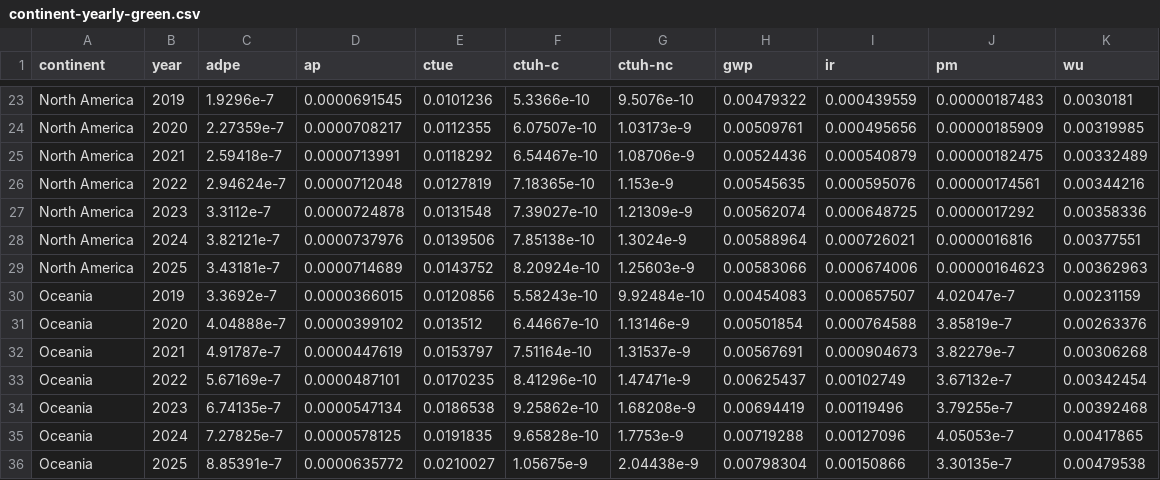
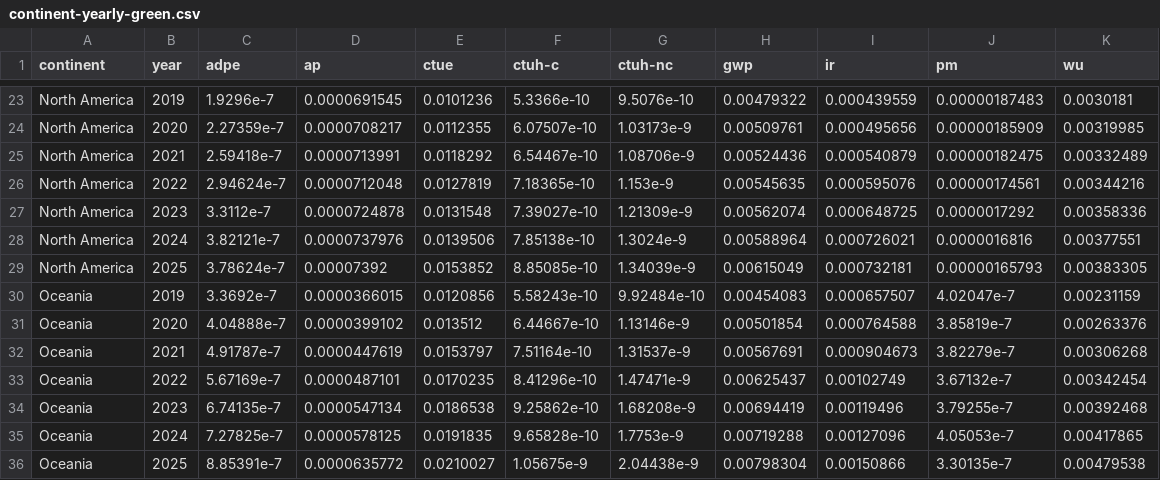
Before and after one commit to digital4better/data, a CSV file: data/factor/continent-yearly-green.csv, drawn as a sheet; only a part is shown, gaps mark what is left out; removed rows and columns are numbered as before the commit, all else as after; the diff names each change by its address in the sheet, - before the commit and + after, or states it on an @@ line.

```diff
--- a/data/factor/continent-yearly-green.csv
+++ b/data/factor/continent-yearly-green.csv
-row 29: North America | 2025 | 3.43181e-7 | 0.0000714689 | 0.0143752 | 8.20924e-10 | 1.25603e-9 | 0.00583066 | 0.000674006 | 0.00000164623 | 0.00362963
+row 29: North America | 2025 | 3.78624e-7 | 0.00007392 | 0.0153852 | 8.85085e-10 | 1.34039e-9 | 0.00615049 | 0.000732181 | 0.00000165793 | 0.00383305
```
Also changed, not shown: data/factor/continent-monthly-green.csv, data/factor/continent-yearly.csv, 46 other files.
